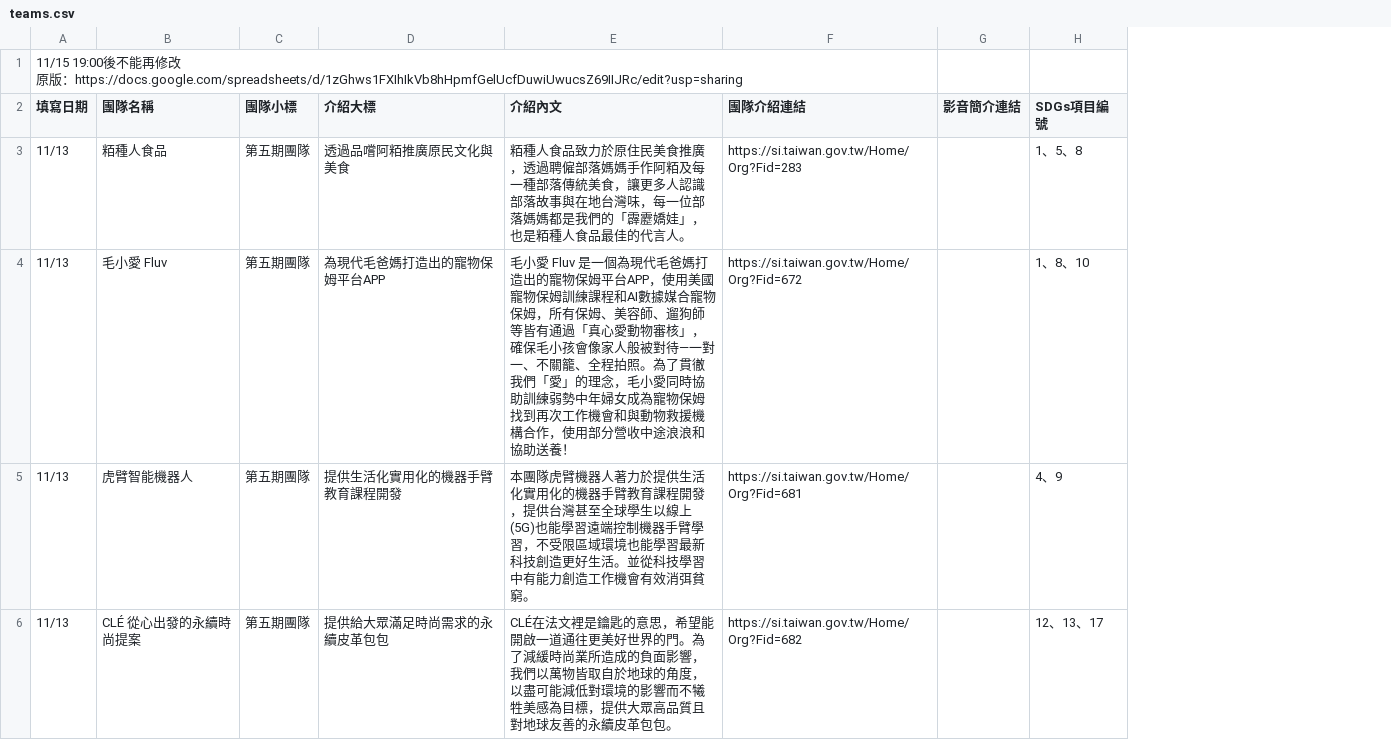
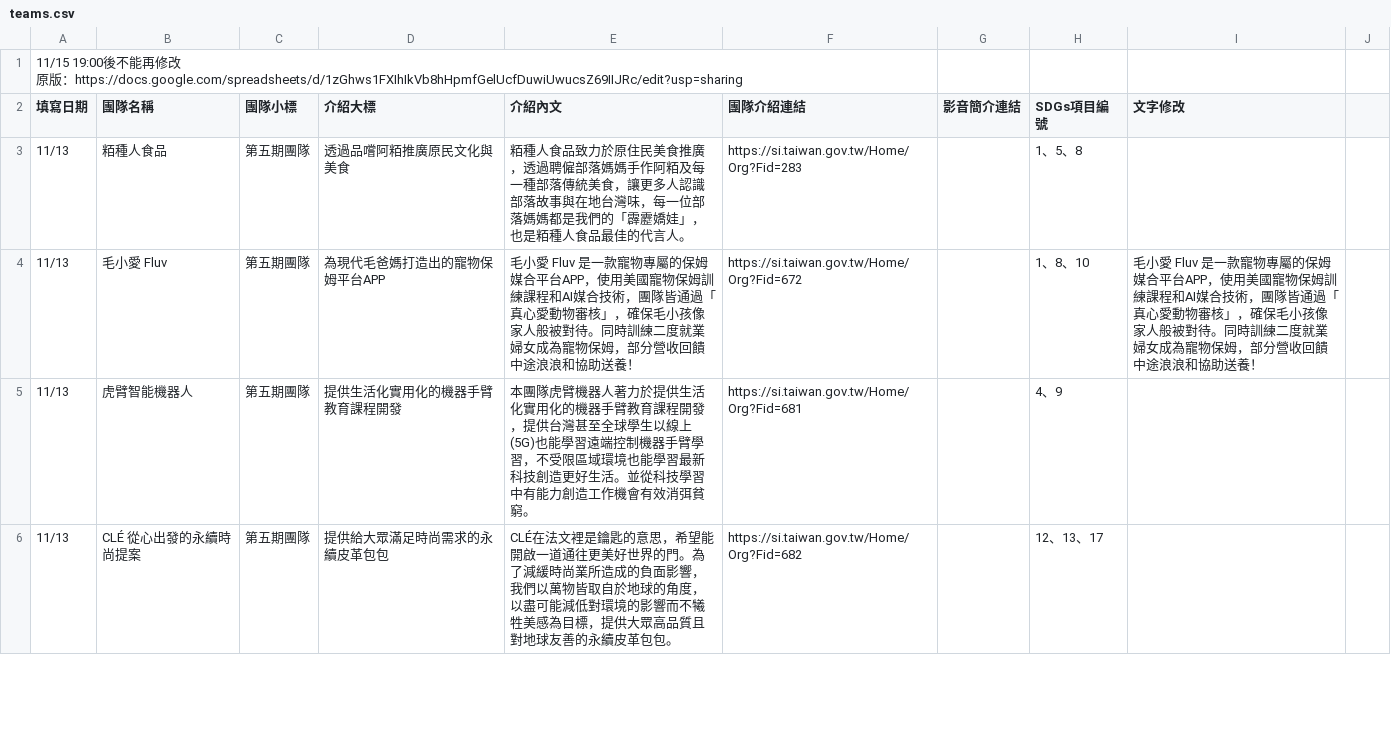
Before and after one commit to silab4years/demoday, a CSV file: tools/teams.csv, drawn as a sheet; only a part is shown; the diff covers the shown part only; the diff names each change by its address in the sheet, - before the commit and + after, or states it on an @@ line.

Commit message:
updated team data

```diff
--- a/tools/teams.csv
+++ b/tools/teams.csv
+column I (文字修改), row 4: 毛小愛 Fluv 是一款寵物專屬的保姆媒合平台APP，使用美國寵物保姆訓練課程和AI媒合技術，團隊皆通過「真心愛動物審核」，確保毛小孩像家人般被對待。同時訓練二度就業婦女成為寵物保姆，部分營收回饋中途浪浪和協助送養！
+column J, empty
-E4 (介紹內文): …Fluv 是一個為現代毛爸媽打造出的寵物保姆平台APP，使用美國寵物保姆訓練課程和AI數據媒合寵物保姆，所有保姆、美容師、遛狗師等皆有通過「真心愛動物審核」，確保毛小孩會像家人般被對待—一對一、不關籠、全程拍照。為了貫徹我們「愛」的理念，毛小愛同時協助訓練弱勢中年婦女成為寵物保姆找到再次工作機會和與動物救援機構合作，使用部分營收中途浪浪…
+E4 (介紹內文): …Fluv 是一款寵物專屬的保姆媒合平台APP，使用美國寵物保姆訓練課程和AI媒合技術，團隊皆通過「真心愛動物審核」，確保毛小孩像家人般被對待。同時訓練二度就業婦女成為寵物保姆，部分營收回饋中途浪浪…
```
Also changed, not shown: 10 edited cells elsewhere in this file, 1 other file.
